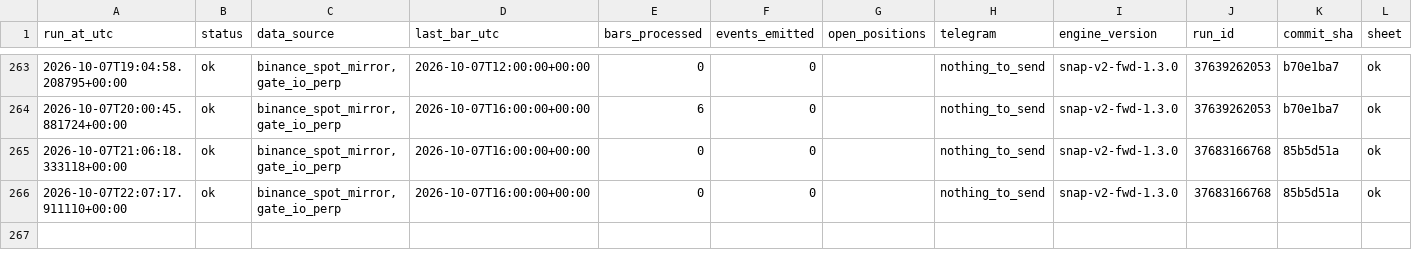
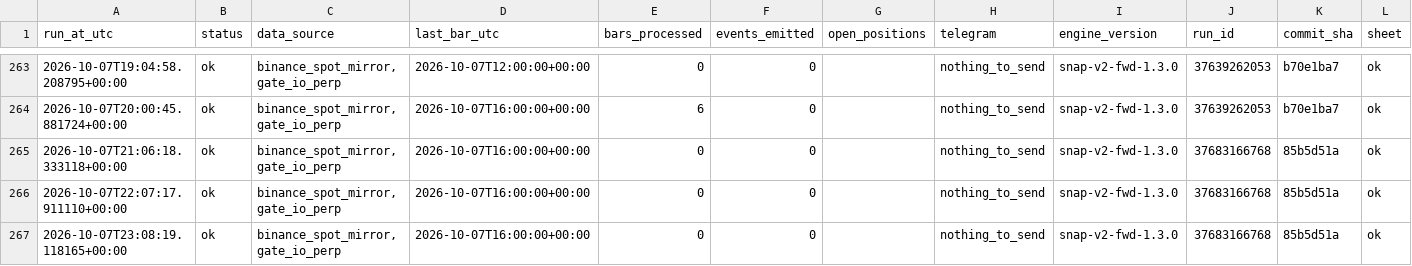
Before and after one commit to daijobudesu69/Crypto-Sequence-Snap, a CSV file: state/runs.csv, drawn as a sheet; only a part is shown, gaps mark what is left out; rows hold the shown columns only; the diff names each change by its address in the sheet, - before the commit and + after, or states it on an @@ line.

```diff
--- a/state/runs.csv
+++ b/state/runs.csv
+row 267: 2026-10-07T23:08:19.118165+00:00 | ok | binance_spot_mirror,gate_io_perp | 2026-10-07T16:00:00+00:00 | 0 | 0 |  | nothing_to_send | snap-v2-fwd-1.3.0 | 37683166768 | 85b5d51a | ok
```
